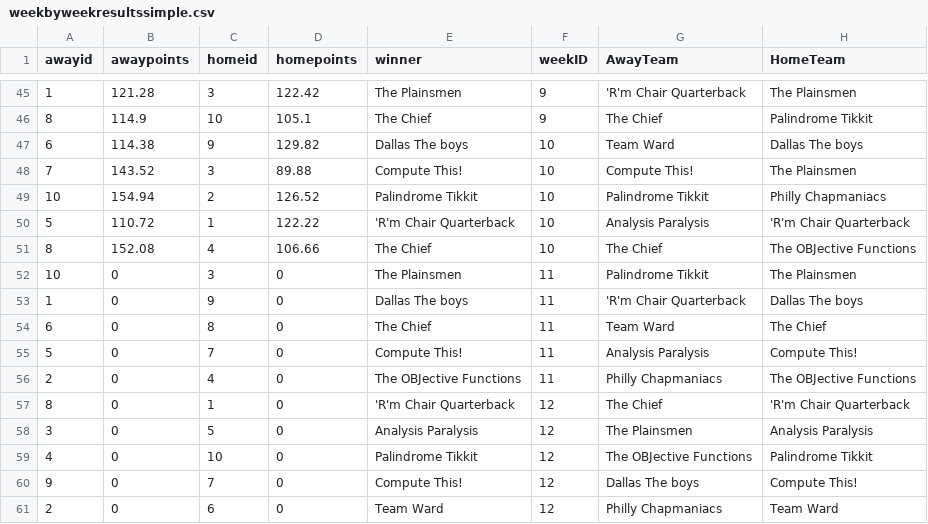
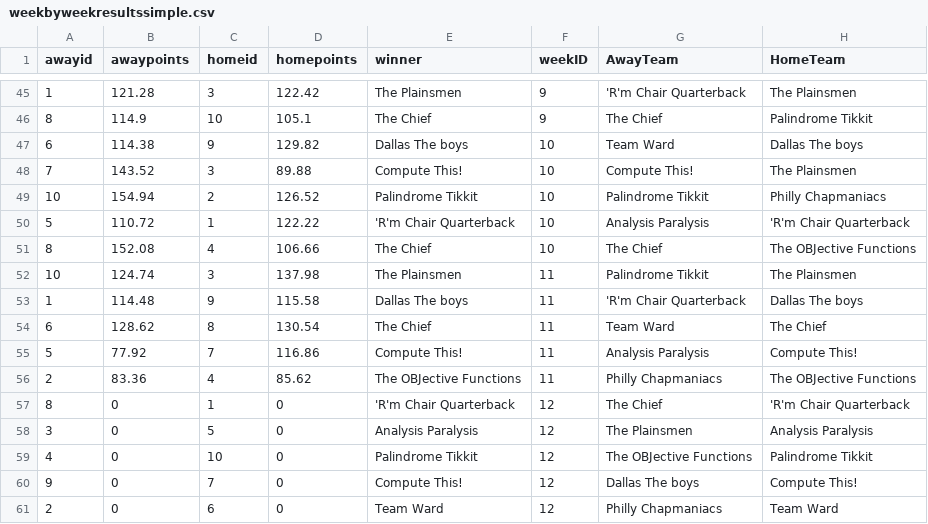
Before and after one commit to dusty-turner/ESPN-V3, a CSV file: weekbyweekresultssimple.csv, drawn as a sheet; only a part is shown, gaps mark what is left out.

Commit message:
week 11 update

```diff
--- a/weekbyweekresultssimple.csv
+++ b/weekbyweekresultssimple.csv
@@ -51,7 +51,7 @@ awayid,awaypoints,homeid,homepoints,winner,weekID,AwayTeam,HomeTeam
 8,152.08,4,106.66,The Chief,10,The Chief,The OBJective Functions
-10,0,3,0,The Plainsmen,11,Palindrome Tikkit,The Plainsmen
-1,0,9,0,Dallas The boys,11,'R'm Chair Quarterback,Dallas The boys
-6,0,8,0,The Chief,11,Team Ward,The Chief
-5,0,7,0,Compute This!,11,Analysis Paralysis,Compute This!
-2,0,4,0,The OBJective Functions,11,Philly Chapmaniacs,The OBJective Functions
+10,124.74,3,137.98,The Plainsmen,11,Palindrome Tikkit,The Plainsmen
+1,114.48,9,115.58,Dallas The boys,11,'R'm Chair Quarterback,Dallas The boys
+6,128.62,8,130.54,The Chief,11,Team Ward,The Chief
+5,77.92,7,116.86,Compute This!,11,Analysis Paralysis,Compute This!
+2,83.36,4,85.62,The OBJective Functions,11,Philly Chapmaniacs,The OBJective Functions
 8,0,1,0,'R'm Chair Quarterback,12,The Chief,'R'm Chair Quarterback
```
Also changed, not shown: weekbyweekresults.csv, 13 other files.
